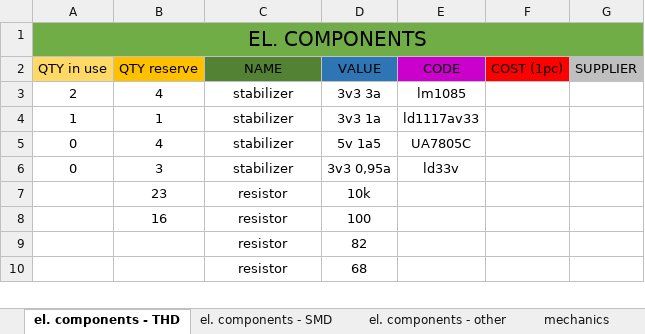
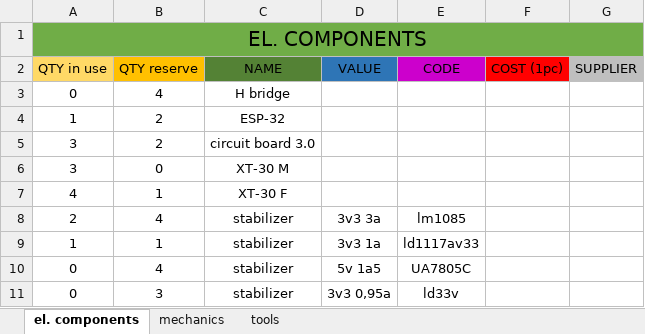
Before and after one commit to bismarx-v1/Sumec-MiniSumo, an Excel workbook: - DOCS -/COMPONENTS LIST/bom.xlsx, sheet el. components, drawn as a sheet; only a part is shown; the shorter side is filled out with more unchanged rows; values as stored, in another font and other column widths than the file's, no borders; the diff covers the shown part only; the diff names each change by its address in the sheet, - before the commit and + after, or states it on an @@ line.

```diff
--- a/- DOCS -/COMPONENTS LIST/bom.xlsx (sheet el. components)
+++ b/- DOCS -/COMPONENTS LIST/bom.xlsx (sheet el. components)
-sheet tab: el. components - THD
+sheet tab: el. components
-sheet tab: el. components - SMD
-sheet tab: el. components - other
+row 3: 0 | 4 | H bridge
+row 4: 1 | 2 | ESP-32
+row 5: 3 | 2 | circuit board 3.0
+row 6: 3 | 0 | XT-30 M
+row 7: 4 | 1 | XT-30 F
```
Also changed, not shown: 12 added rows, 4 removed rows and 6 edited cells elsewhere in this sheet, sheet tools, sheet mechanics, other sheet tabs, 2 other files.
